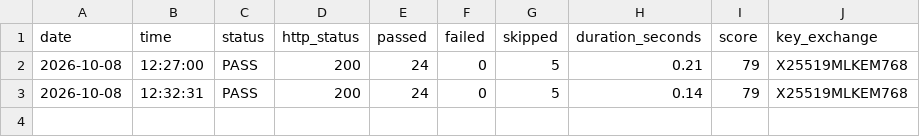
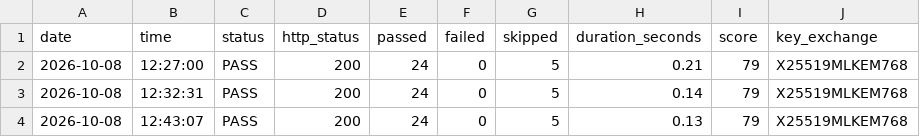
Before and after one commit to evoaiglobalsystem/pqc-api-monitor, a CSV file: logs/daily-log.csv, drawn as a sheet.

```diff
--- a/logs/daily-log.csv
+++ b/logs/daily-log.csv
@@ -3 +3,2 @@ date,time,status,http_status,passed,failed,skipped,duration_seconds,score,key_ex
 2026-10-08,12:32:31,PASS,200,24,0,5,0.14,79,X25519MLKEM768
+2026-10-08,12:43:07,PASS,200,24,0,5,0.13,79,X25519MLKEM768
```
Also changed, not shown: 2 other files.
